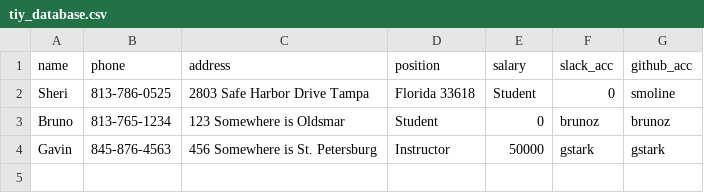
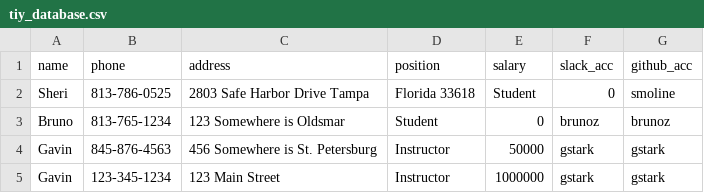
Before and after one commit to smoline/employee-database, a CSV file: tiy_database.csv, drawn as a sheet; the diff names each change by its address in the sheet, - before the commit and + after, or states it on an @@ line.

```diff
--- a/tiy_database.csv
+++ b/tiy_database.csv
+row 5: Gavin | 123-345-1234 | 123 Main Street | Instructor | 1000000 | gstark | gstark
```
Also changed, not shown: 2 other files.
